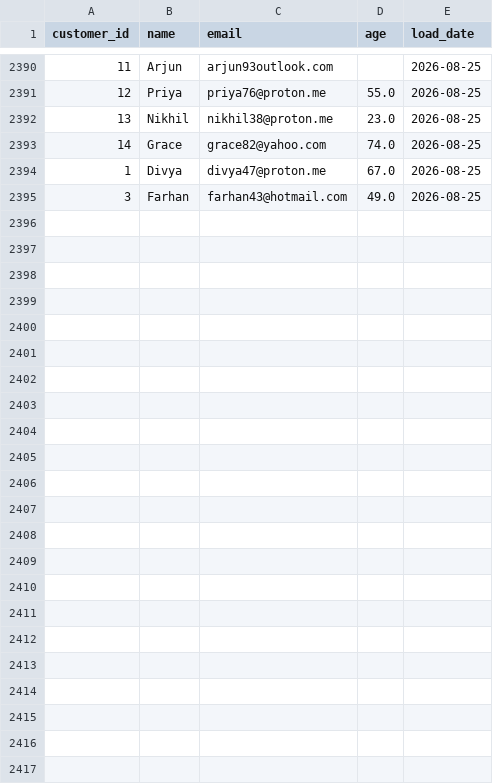
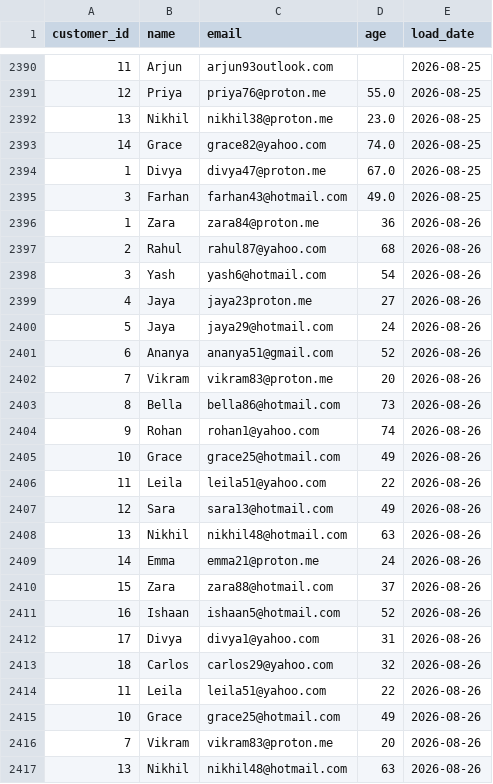
Before and after one commit to lokii2003/Enterprise-Data-Quality-Monitoring-Dashboard, a CSV file: raw_data/customer_data.csv, drawn as a sheet; only a part is shown, gaps mark what is left out; the diff names each change by its address in the sheet, - before the commit and + after, or states it on an @@ line.

```diff
--- a/raw_data/customer_data.csv
+++ b/raw_data/customer_data.csv
+row 2396: 1 | Zara | zara84@proton.me | 36 | 2026-08-26
+row 2397: 2 | Rahul | rahul87@yahoo.com | 68 | 2026-08-26
+row 2398: 3 | Yash | yash6@hotmail.com | 54 | 2026-08-26
+row 2399: 4 | Jaya | jaya23proton.me | 27 | 2026-08-26
+row 2400: 5 | Jaya | jaya29@hotmail.com | 24 | 2026-08-26
+row 2401: 6 | Ananya | ananya51@gmail.com | 52 | 2026-08-26
+row 2402: 7 | Vikram | vikram83@proton.me | 20 | 2026-08-26
+row 2403: 8 | Bella | bella86@hotmail.com | 73 | 2026-08-26
+row 2404: 9 | Rohan | rohan1@yahoo.com | 74 | 2026-08-26
+row 2405: 10 | Grace | grace25@hotmail.com | 49 | 2026-08-26
+row 2406: 11 | Leila | leila51@yahoo.com | 22 | 2026-08-26
+row 2407: 12 | Sara | sara13@hotmail.com | 49 | 2026-08-26
+row 2408: 13 | Nikhil | nikhil48@hotmail.com | 63 | 2026-08-26
+row 2409: 14 | Emma | emma21@proton.me | 24 | 2026-08-26
+row 2410: 15 | Zara | zara88@hotmail.com | 37 | 2026-08-26
+row 2411: 16 | Ishaan | ishaan5@hotmail.com | 52 | 2026-08-26
+row 2412: 17 | Divya | divya1@yahoo.com | 31 | 2026-08-26
+row 2413: 18 | Carlos | carlos29@yahoo.com | 32 | 2026-08-26
+row 2414: 11 | Leila | leila51@yahoo.com | 22 | 2026-08-26
+row 2415: 10 | Grace | grace25@hotmail.com | 49 | 2026-08-26
+row 2416: 7 | Vikram | vikram83@proton.me | 20 | 2026-08-26
+row 2417: 13 | Nikhil | nikhil48@hotmail.com | 63 | 2026-08-26
```
Also changed, not shown: 3 other files.
